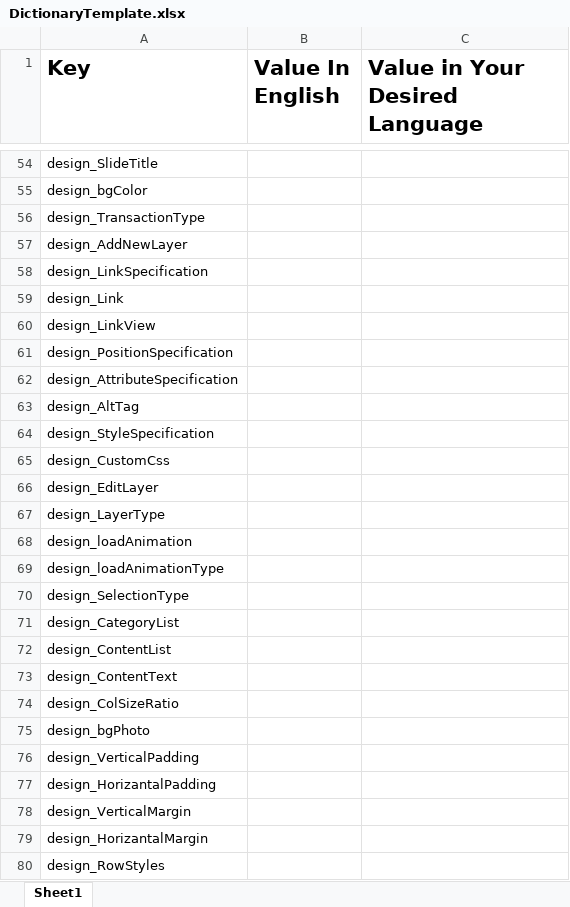
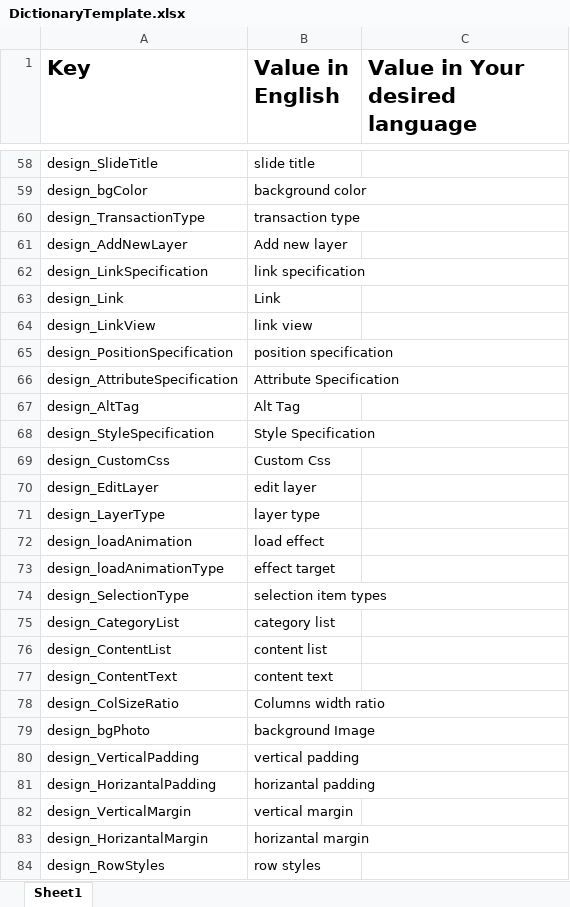
Before and after one commit to araditc/Arad.Portal, an Excel workbook: Arad.Portal.UI.Shop/wwwroot/Dictionaries/DictionaryTemplate.xlsx, sheet Sheet1, drawn as a sheet; only a part is shown, gaps mark what is left out; values as stored, in another font and other column widths than the file's, no borders; addresses are those after the commit; the diff covers the shown part only; the diff names each change by its address in the sheet, - before the commit and + after, or states it on an @@ line.

```diff
--- a/Arad.Portal.UI.Shop/wwwroot/Dictionaries/DictionaryTemplate.xlsx (sheet Sheet1)
+++ b/Arad.Portal.UI.Shop/wwwroot/Dictionaries/DictionaryTemplate.xlsx (sheet Sheet1)
-B1: Value In English
+B1: Value in English
-C1: Value in Your Desired Language
+C1: Value in Your desired language
-B58 (Value in English): (empty)
+B58 (Value in English): slide title
-B59 (Value in English): (empty)
+B59 (Value in English): background color
-B60 (Value in English): (empty)
+B60 (Value in English): transaction type
-B61 (Value in English): (empty)
+B61 (Value in English): Add new layer
-B62 (Value in English): (empty)
+B62 (Value in English): link specification
-B63 (Value in English): (empty)
+B63 (Value in English): Link
-B64 (Value in English): (empty)
+B64 (Value in English): link view
-B65 (Value in English): (empty)
+B65 (Value in English): position specification
-B66 (Value in English): (empty)
+B66 (Value in English): Attribute Specification
-B67 (Value in English): (empty)
+B67 (Value in English): Alt Tag
-B68 (Value in English): (empty)
+B68 (Value in English): Style Specification
-B69 (Value in English): (empty)
+B69 (Value in English): Custom Css
-B70 (Value in English): (empty)
+B70 (Value in English): edit layer
-B71 (Value in English): (empty)
+B71 (Value in English): layer type
-B72 (Value in English): (empty)
+B72 (Value in English): load effect
-B73 (Value in English): (empty)
+B73 (Value in English): effect target
-B74 (Value in English): (empty)
+B74 (Value in English): selection item types
-B75 (Value in English): (empty)
+B75 (Value in English): category list
-B76 (Value in English): (empty)
+B76 (Value in English): content list
-B77 (Value in English): (empty)
+B77 (Value in English): content text
-B78 (Value in English): (empty)
+B78 (Value in English): Columns width ratio
-B79 (Value in English): (empty)
+B79 (Value in English): background Image
-B80 (Value in English): (empty)
+B80 (Value in English): vertical padding
-B81 (Value in English): (empty)
+B81 (Value in English): horizantal padding
-B82 (Value in English): (empty)
+B82 (Value in English): vertical margin
-B83 (Value in English): (empty)
+B83 (Value in English): horizantal margin
-B84 (Value in English): (empty)
+B84 (Value in English): row styles
```
Also changed, not shown: 41 added rows, 28 removed rows and 723 edited cells elsewhere in this sheet, 17 other files.
